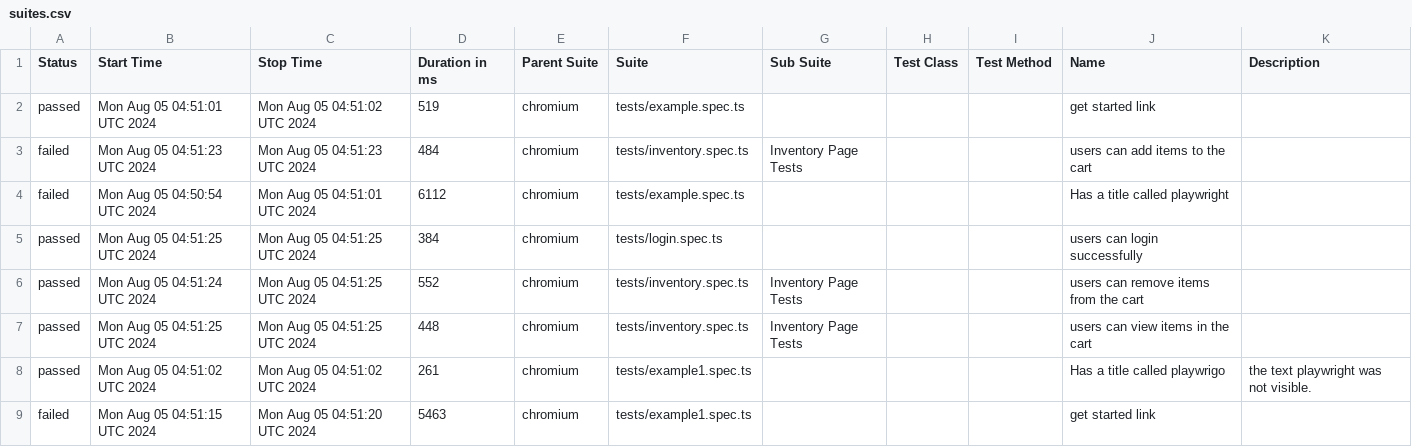
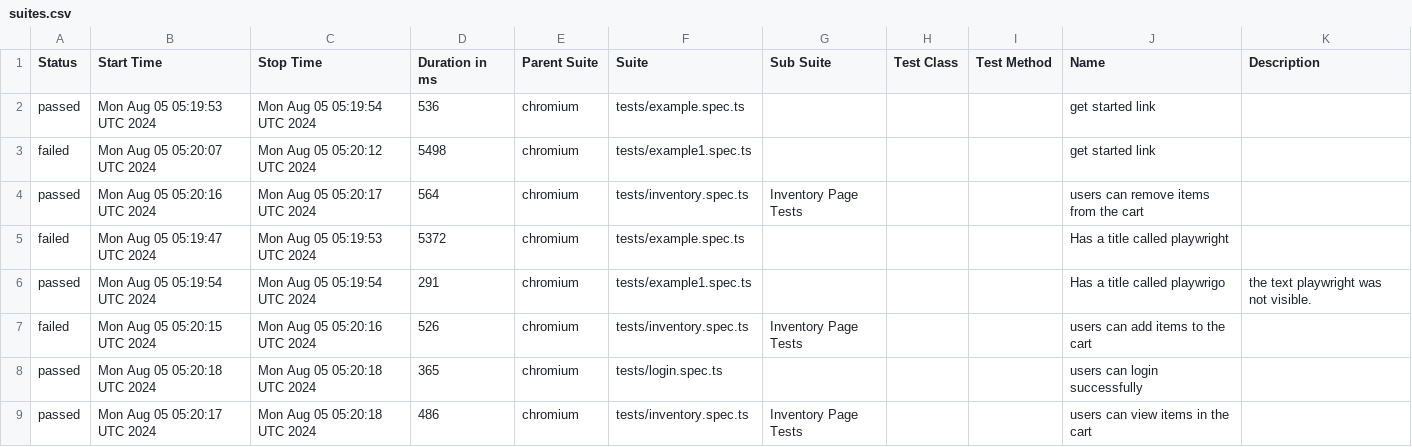
Before and after one commit to Segnicho/automation, a CSV file: data/suites.csv, drawn as a sheet.

```diff
--- a/data/suites.csv
+++ b/data/suites.csv
@@ -1,9 +1,9 @@
 "Status","Start Time","Stop Time","Duration in ms","Parent Suite","Suite","Sub Suite","Test Class","Test Method","Name","Description"
-"passed","Mon Aug 05 04:51:01 UTC 2024","Mon Aug 05 04:51:02 UTC 2024","519","chromium","tests/example.spec.ts","","","","get started link",""
-"failed","Mon Aug 05 04:51:23 UTC 2024","Mon Aug 05 04:51:23 UTC 2024","484","chromium","tests/inventory.spec.ts","Inventory Page Tests","","","users can add items to the cart",""
-"failed","Mon Aug 05 04:50:54 UTC 2024","Mon Aug 05 04:51:01 UTC 2024","6112","chromium","tests/example.spec.ts","","","","Has a title called playwright",""
-"passed","Mon Aug 05 04:51:25 UTC 2024","Mon Aug 05 04:51:25 UTC 2024","384","chromium","tests/login.spec.ts","","","","users can login successfully",""
-"passed","Mon Aug 05 04:51:24 UTC 2024","Mon Aug 05 04:51:25 UTC 2024","552","chromium","tests/inventory.spec.ts","Inventory Page Tests","","","users can remove items from the cart",""
-"passed","Mon Aug 05 04:51:25 UTC 2024","Mon Aug 05 04:51:25 UTC 2024","448","chromium","tests/inventory.spec.ts","Inventory Page Tests","","","users can view items in the cart",""
-"passed","Mon Aug 05 04:51:02 UTC 2024","Mon Aug 05 04:51:02 UTC 2024","261","chromium","tests/example1.spec.ts","","","","Has a title called playwrigo"," the text playwright was not visible. "
-"failed","Mon Aug 05 04:51:15 UTC 2024","Mon Aug 05 04:51:20 UTC 2024","5463","chromium","tests/example1.spec.ts","","","","get started link",""
+"passed","Mon Aug 05 05:19:53 UTC 2024","Mon Aug 05 05:19:54 UTC 2024","536","chromium","tests/example.spec.ts","","","","get started link",""
+"failed","Mon Aug 05 05:20:07 UTC 2024","Mon Aug 05 05:20:12 UTC 2024","5498","chromium","tests/example1.spec.ts","","","","get started link",""
+"passed","Mon Aug 05 05:20:16 UTC 2024","Mon Aug 05 05:20:17 UTC 2024","564","chromium","tests/inventory.spec.ts","Inventory Page Tests","","","users can remove items from the cart",""
+"failed","Mon Aug 05 05:19:47 UTC 2024","Mon Aug 05 05:19:53 UTC 2024","5372","chromium","tests/example.spec.ts","","","","Has a title called playwright",""
+"passed","Mon Aug 05 05:19:54 UTC 2024","Mon Aug 05 05:19:54 UTC 2024","291","chromium","tests/example1.spec.ts","","","","Has a title called playwrigo"," the text playwright was not visible. "
+"failed","Mon Aug 05 05:20:15 UTC 2024","Mon Aug 05 05:20:16 UTC 2024","526","chromium","tests/inventory.spec.ts","Inventory Page Tests","","","users can add items to the cart",""
+"passed","Mon Aug 05 05:20:18 UTC 2024","Mon Aug 05 05:20:18 UTC 2024","365","chromium","tests/login.spec.ts","","","","users can login successfully",""
+"passed","Mon Aug 05 05:20:17 UTC 2024","Mon Aug 05 05:20:18 UTC 2024","486","chromium","tests/inventory.spec.ts","Inventory Page Tests","","","users can view items in the cart",""
```
Also changed, not shown: 58 other files.
